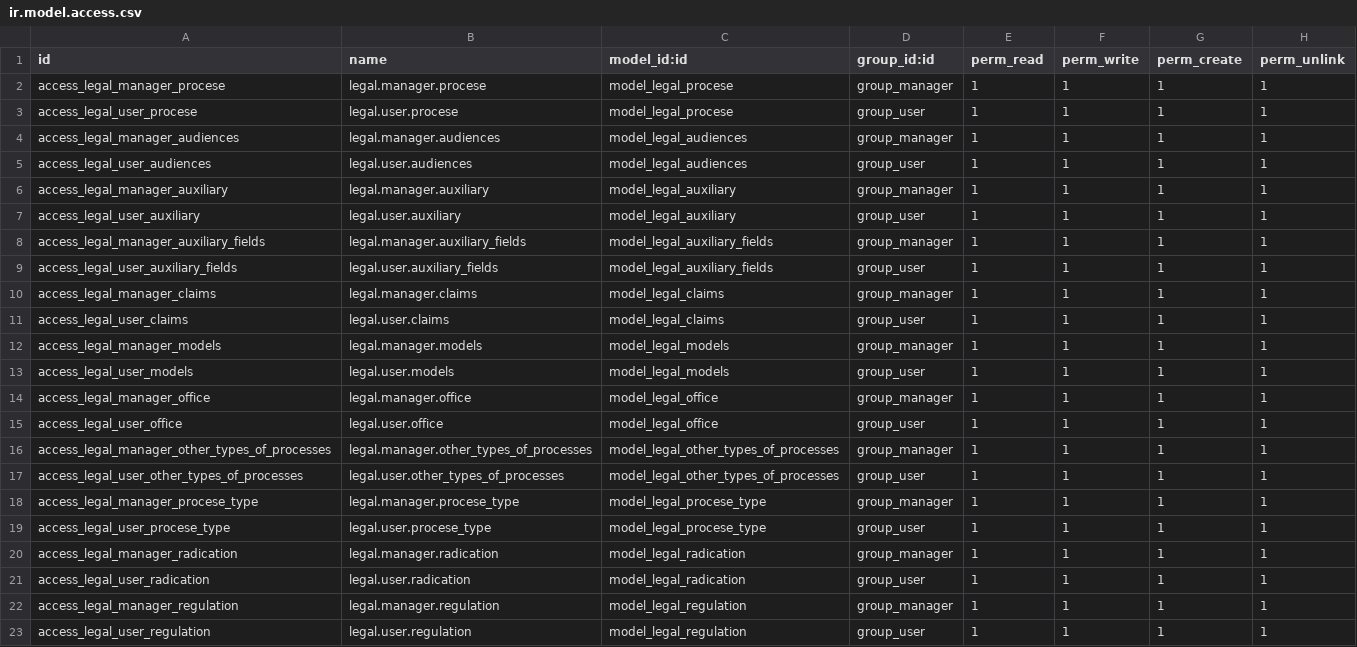
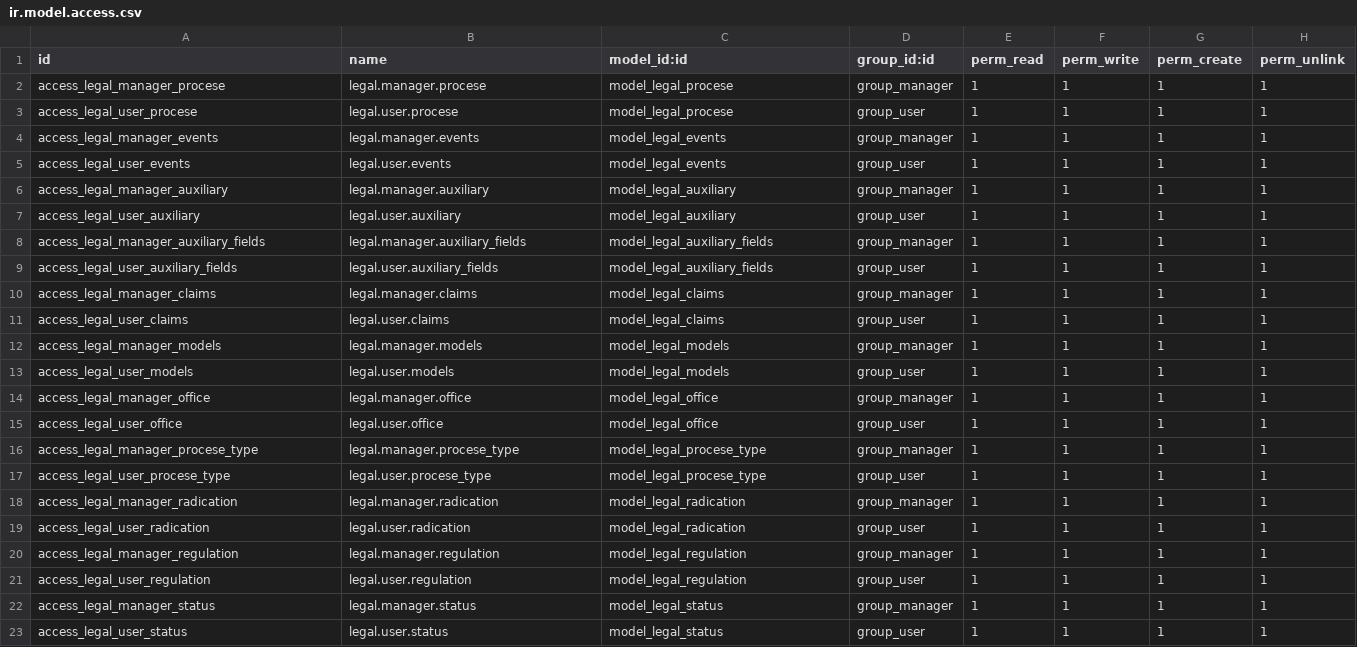
Before and after one commit to ingadhoc/odoo-legal, a CSV file: addons/legal/security/ir.model.access.csv, drawn as a sheet; only a part is shown; the shorter side is filled out with more unchanged rows.

Commit message:
IMP legal

```diff
--- a/addons/legal/security/ir.model.access.csv
+++ b/addons/legal/security/ir.model.access.csv
@@ -3,4 +3,4 @@ access_legal_manager_procese,legal.manager.procese,model_legal_procese,group_man
 access_legal_user_procese,legal.user.procese,model_legal_procese,group_user,1,1,1,1
-access_legal_manager_audiences,legal.manager.audiences,model_legal_audiences,group_manager,1,1,1,1
-access_legal_user_audiences,legal.user.audiences,model_legal_audiences,group_user,1,1,1,1
+access_legal_manager_events,legal.manager.events,model_legal_events,group_manager,1,1,1,1
+access_legal_user_events,legal.user.events,model_legal_events,group_user,1,1,1,1
 access_legal_manager_auxiliary,legal.manager.auxiliary,model_legal_auxiliary,group_manager,1,1,1,1
@@ -15,4 +15,2 @@ access_legal_manager_office,legal.manager.office,model_legal_office,group_manage
 access_legal_user_office,legal.user.office,model_legal_office,group_user,1,1,1,1
-access_legal_manager_other_types_of_processes,legal.manager.other_types_of_processes,model_legal_other_types_of_processes,group_manager,1,1,1,1
-access_legal_user_other_types_of_processes,legal.user.other_types_of_processes,model_legal_other_types_of_processes,group_user,1,1,1,1
 access_legal_manager_procese_type,legal.manager.procese_type,model_legal_procese_type,group_manager,1,1,1,1
```
Also changed, not shown: 24 other files.
